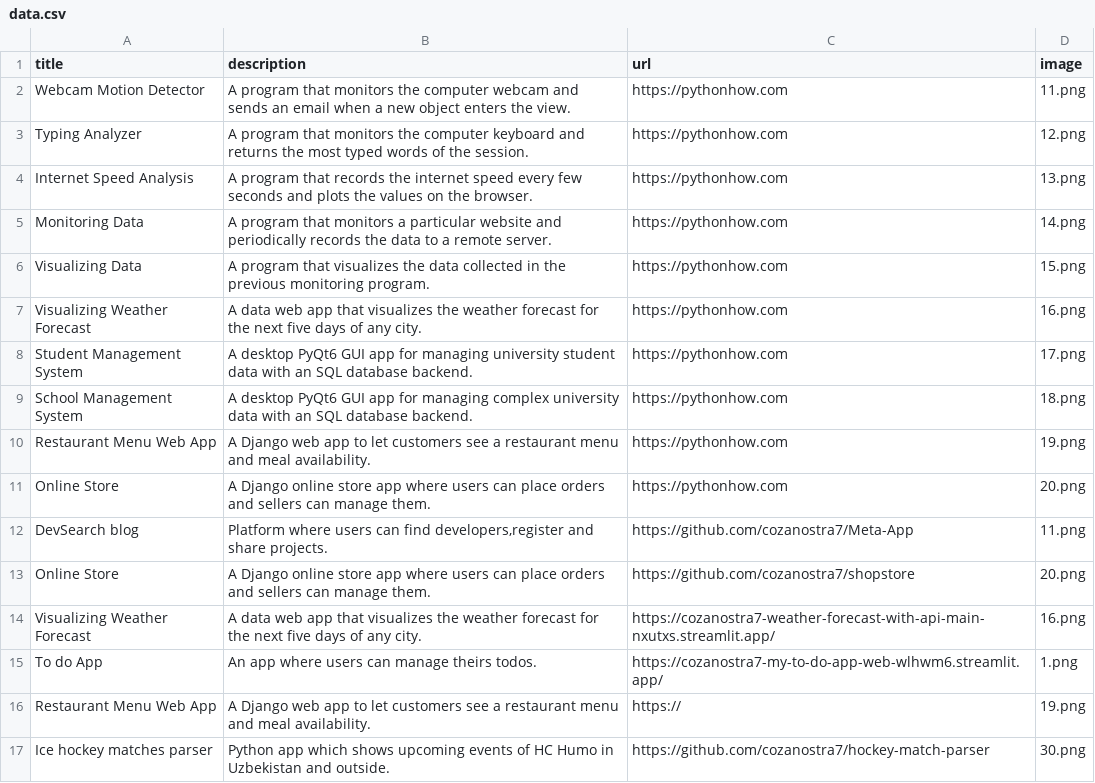
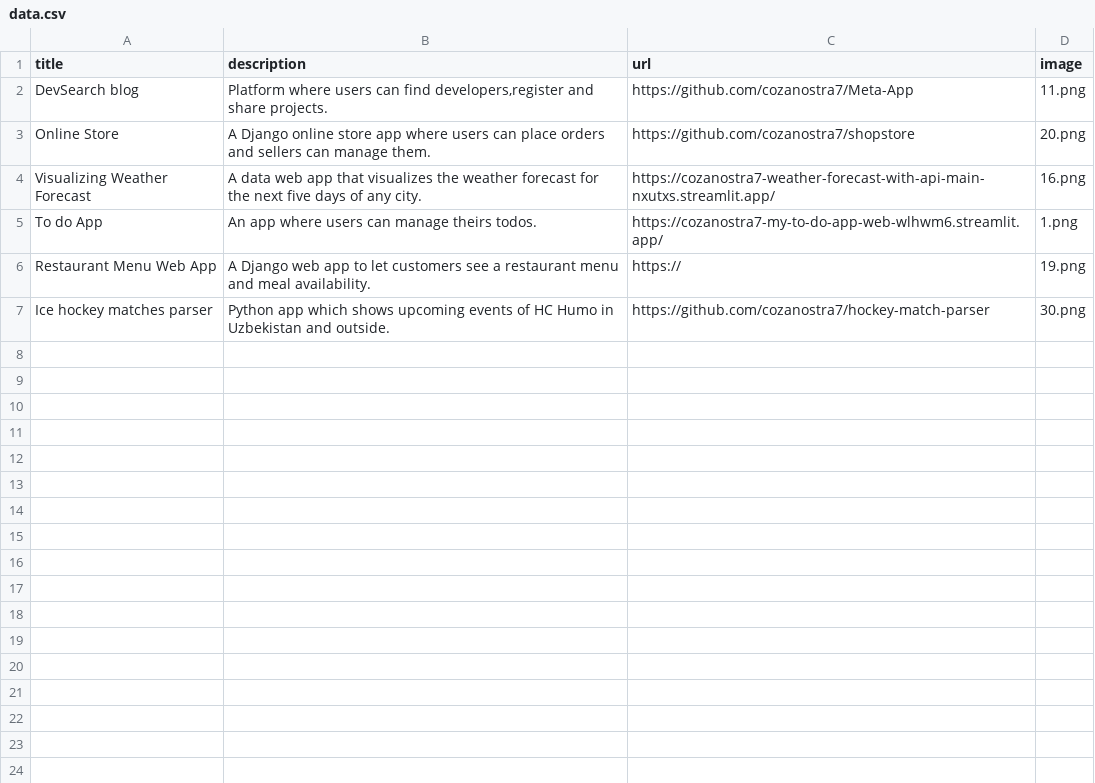
Before and after one commit to cozanostra7/portfolio, a CSV file: data.csv, drawn as a sheet; the diff names each change by its address in the sheet, - before the commit and + after, or states it on an @@ line.

```diff
--- a/data.csv
+++ b/data.csv
-row 2: Webcam Motion Detector | A program that monitors the computer webcam and sends an email when a new object enters the view. | https://pythonhow.com | 11.png
-row 3: Typing Analyzer | A program that monitors the computer keyboard and returns the most typed words of the session. | https://pythonhow.com | 12.png
-row 4: Internet Speed Analysis | A program that records the internet speed every few seconds and plots the values on the browser. | https://pythonhow.com | 13.png
-row 5: Monitoring Data | A program that monitors a particular website and periodically records the data to a remote server. | https://pythonhow.com | 14.png
-row 6: Visualizing Data | A program that visualizes the data collected in the previous monitoring program. | https://pythonhow.com | 15.png
-row 7: Visualizing Weather Forecast | A data web app that visualizes the weather forecast for the next five days of any city. | https://pythonhow.com | 16.png
-row 8: Student Management System | A desktop PyQt6 GUI app for managing university student data with an SQL database backend. | https://pythonhow.com | 17.png
-row 9: School Management System | A desktop PyQt6 GUI app for managing complex university data with an SQL database backend. | https://pythonhow.com | 18.png
-row 10: Restaurant Menu Web App | A Django web app to let customers see a restaurant menu and meal availability. | https://pythonhow.com | 19.png
-row 11: Online Store | A Django online store app where users can place orders and sellers can manage them. | https://pythonhow.com | 20.png
```
Also changed, not shown: 1 other file.
